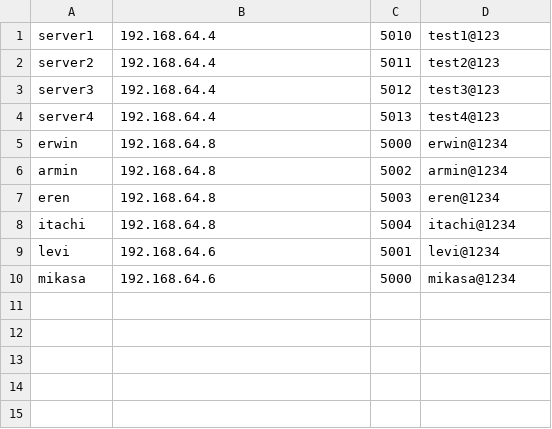
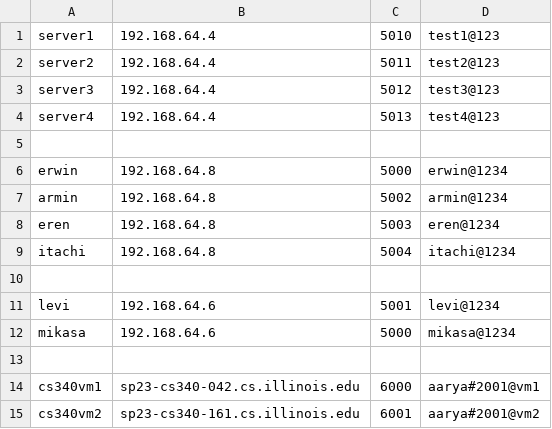
Before and after one commit to aarya-bhatia/irc, a CSV file: config.csv, drawn as a sheet.

Commit message:
added more servers

```diff
--- a/config.csv
+++ b/config.csv
@@ -4,2 +4,3 @@ server3,192.168.64.4,5012,test3@123
 server4,192.168.64.4,5013,test4@123
+
 erwin,192.168.64.8,5000,erwin@1234
@@ -8,3 +9,7 @@ eren,192.168.64.8,5003,eren@1234
 itachi,192.168.64.8,5004,itachi@1234
+
 levi,192.168.64.6,5001,levi@1234
 mikasa,192.168.64.6,5000,mikasa@1234
+
+cs340vm1,sp23-cs340-042.cs.illinois.edu,6000,aarya#2001@vm1
+cs340vm2,sp23-cs340-161.cs.illinois.edu,6001,aarya#2001@vm2
```
